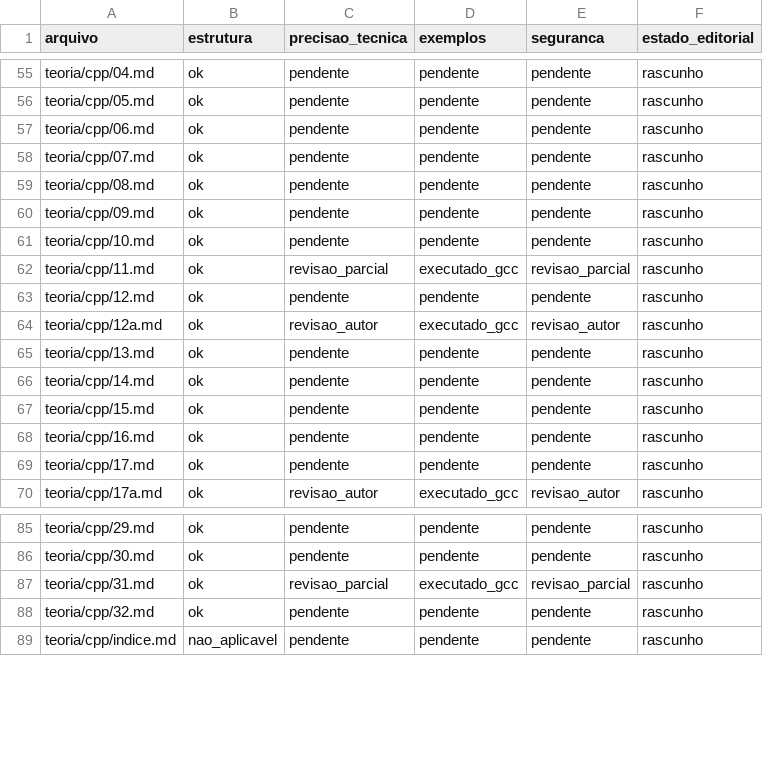
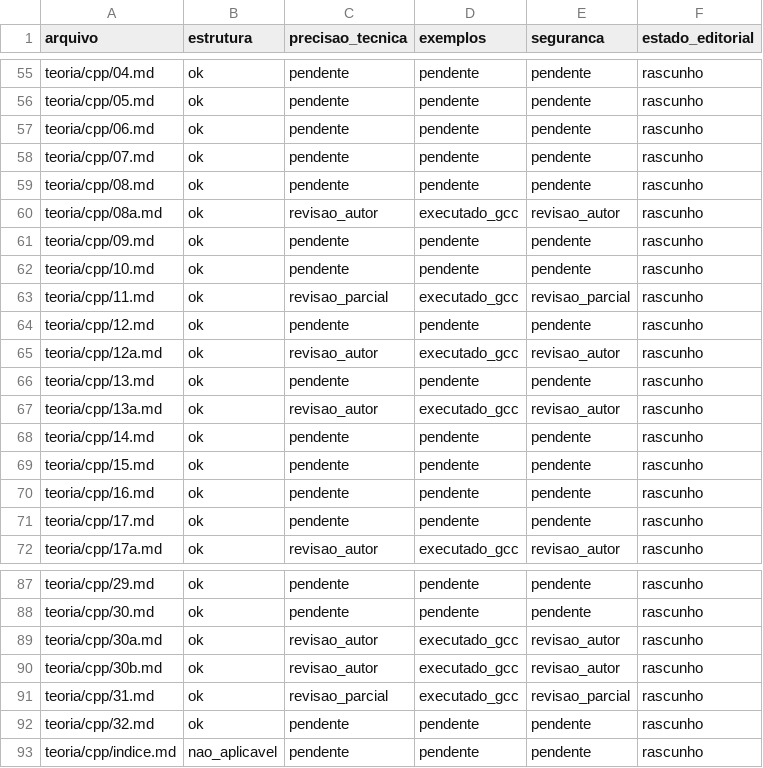
Before and after one commit to mzet97/Algoritmos, a CSV file: teoria/AUDITORIA_POR_ARQUIVO.csv, drawn as a sheet; only a part is shown, gaps mark what is left out; the diff names each change by its address in the sheet, - before the commit and + after, or states it on an @@ line.

```diff
--- a/teoria/AUDITORIA_POR_ARQUIVO.csv
+++ b/teoria/AUDITORIA_POR_ARQUIVO.csv
+row 60: teoria/cpp/08a.md | ok | revisao_autor | executado_gcc | revisao_autor | rascunho
+row 67: teoria/cpp/13a.md | ok | revisao_autor | executado_gcc | revisao_autor | rascunho
+row 89: teoria/cpp/30a.md | ok | revisao_autor | executado_gcc | revisao_autor | rascunho
+row 90: teoria/cpp/30b.md | ok | revisao_autor | executado_gcc | revisao_autor | rascunho
```
Also changed, not shown: 20 other files.
